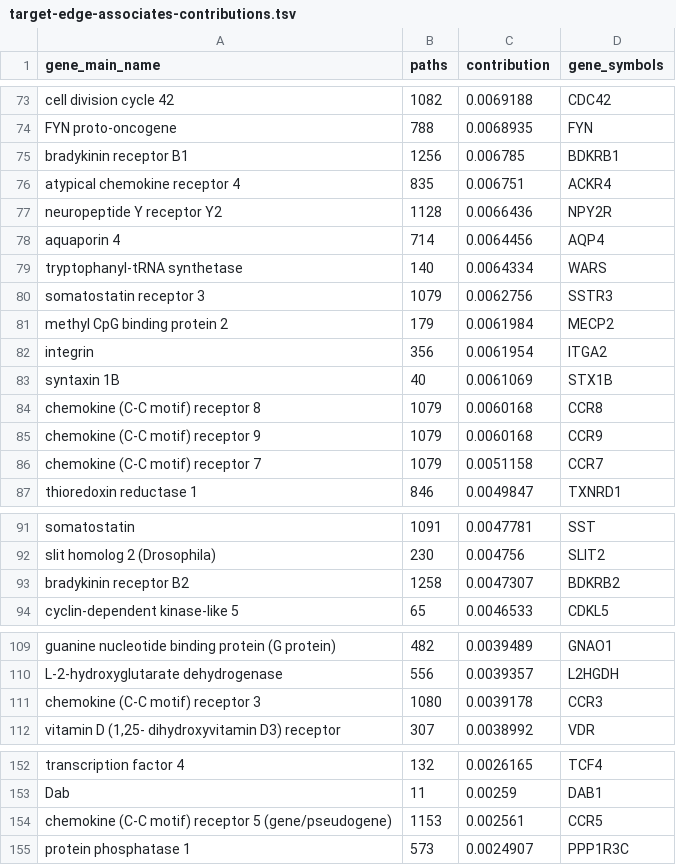
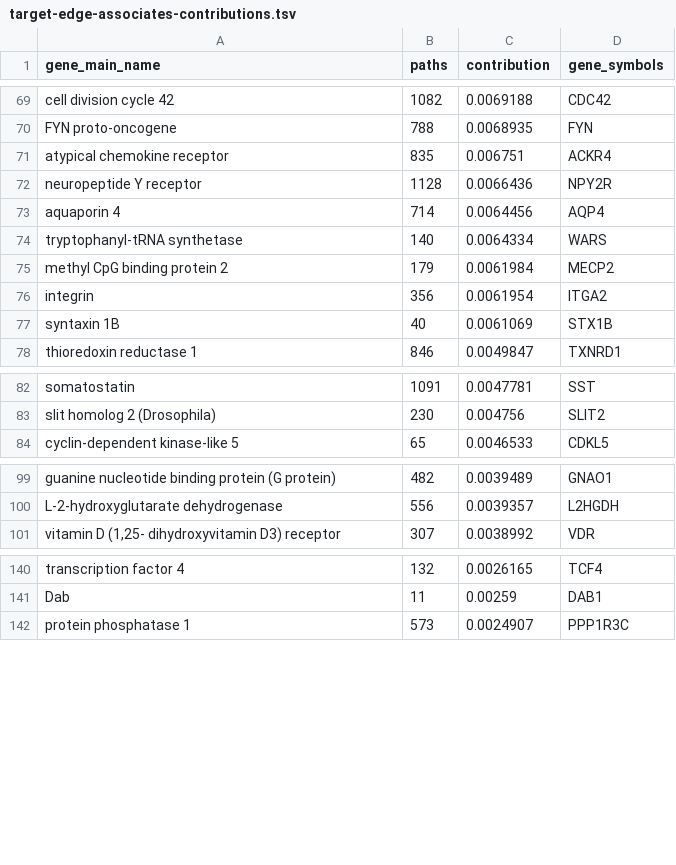
Before and after one commit to dhimmel/rephetio, a TSV file: epilepsy/data/target-edge-associates-contributions.tsv, drawn as a sheet; only a part is shown, gaps mark what is left out; the diff covers the shown part only.

```diff
--- a/epilepsy/data/target-edge-associates-contributions.tsv
+++ b/epilepsy/data/target-edge-associates-contributions.tsv
@@ -74,8 +70,6 @@ cell division cycle 42	1082	0.0069188	CDC42
 FYN proto-oncogene	788	0.0068935	FYN
-bradykinin receptor B1	1256	0.006785	BDKRB1
-atypical chemokine receptor 4	835	0.006751	ACKR4
-neuropeptide Y receptor Y2	1128	0.0066436	NPY2R
+atypical chemokine receptor	835	0.006751	ACKR4
+neuropeptide Y receptor	1128	0.0066436	NPY2R
 aquaporin 4	714	0.0064456	AQP4
 tryptophanyl-tRNA synthetase	140	0.0064334	WARS
-somatostatin receptor 3	1079	0.0062756	SSTR3
 methyl CpG binding protein 2	179	0.0061984	MECP2
@@ -83,5 +77,2 @@ integrin	356	0.0061954	ITGA2
 syntaxin 1B	40	0.0061069	STX1B
-chemokine (C-C motif) receptor 8	1079	0.0060168	CCR8
-chemokine (C-C motif) receptor 9	1079	0.0060168	CCR9
-chemokine (C-C motif) receptor 7	1079	0.0051158	CCR7
 thioredoxin reductase 1	846	0.0049847	TXNRD1
@@ -92,3 +83,2 @@ somatostatin	1091	0.0047781	SST
 slit homolog 2 (Drosophila)	230	0.004756	SLIT2
-bradykinin receptor B2	1258	0.0047307	BDKRB2
 cyclin-dependent kinase-like 5	65	0.0046533	CDKL5
@@ -110,3 +100,2 @@ guanine nucleotide binding protein (G protein)	482	0.0039489	GNAO1
 L-2-hydroxyglutarate dehydrogenase	556	0.0039357	L2HGDH
-chemokine (C-C motif) receptor 3	1080	0.0039178	CCR3
 vitamin D (1,25- dihydroxyvitamin D3) receptor	307	0.0038992	VDR
@@ -153,3 +141,2 @@ transcription factor 4	132	0.0026165	TCF4
 Dab	11	0.00259	DAB1
-chemokine (C-C motif) receptor 5 (gene/pseudogene)	1153	0.002561	CCR5
 protein phosphatase 1	573	0.0024907	PPP1R3C
```
Also changed, not shown: 5 added rows, 10 removed rows and 19 edited cells elsewhere in this file, epilepsy/data/source-edge-binds-contributions.tsv, 2 other files.
